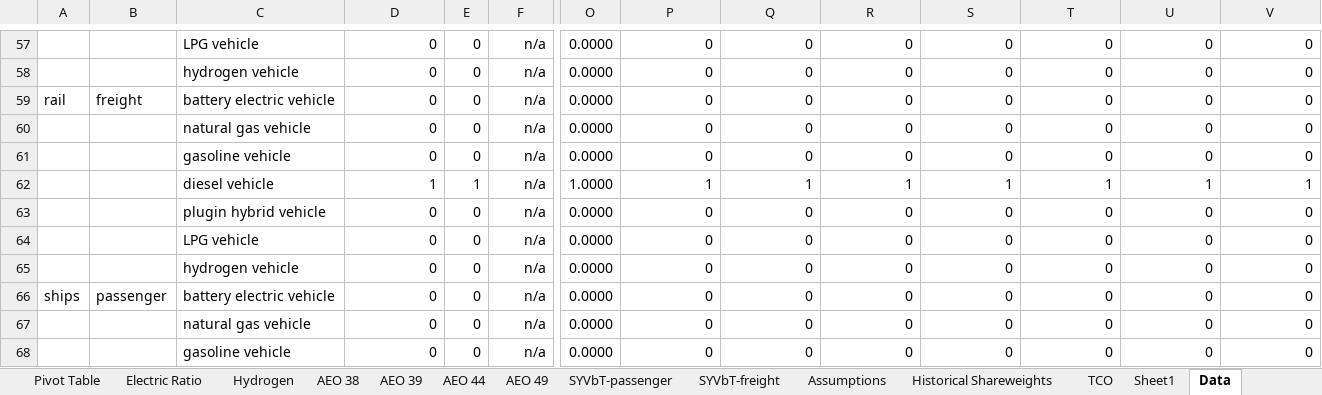
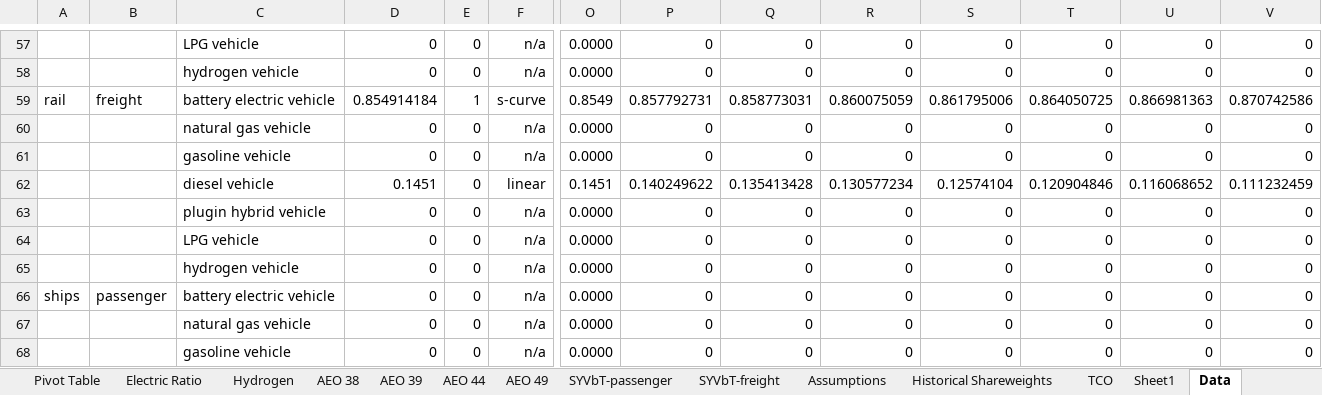
Before and after one commit to Smart-Trans/eps-china2019-smart-trans, an Excel workbook: InputData/trans/TTS/cn-Transportation Technology Shareweights.xlsx, sheet Data, drawn as a sheet; only a part is shown, gaps mark what is left out; values as stored, in another font and other column widths than the file's, no borders; charts and pictures not drawn; removed rows and columns are numbered as before the commit, all else as after; rows hold the shown columns only; the diff names each change by its address in the sheet, - before the commit and + after, or states it on an @@ line.

```diff
--- a/InputData/trans/TTS/cn-Transportation Technology Shareweights.xlsx (sheet Data)
+++ b/InputData/trans/TTS/cn-Transportation Technology Shareweights.xlsx (sheet Data)
-row 59: rail | freight | battery electric vehicle | 0 | 0 | n/a | 0.0000 | 0 | 0 | 0 | 0 | 0 | 0 | 0
+row 59: rail | freight | battery electric vehicle | 0.854914184 | 1 | s-curve | 0.8549 | 0.857792731 | 0.858773031 | 0.860075059 | 0.861795006 | 0.864050725 | 0.866981363 | 0.870742586
-row 62:  |  | diesel vehicle | 1 | 1 | n/a | 1.0000 | 1 | 1 | 1 | 1 | 1 | 1 | 1
+row 62:  |  | diesel vehicle | 0.1451 | 0 | linear | 0.1451 | 0.140249622 | 0.135413428 | 0.130577234 | 0.12574104 | 0.120904846 | 0.116068652 | 0.111232459
```
Also changed, not shown: sheet TTS-rail-frgt, sheet SYVbT-freight, 3 other files.
